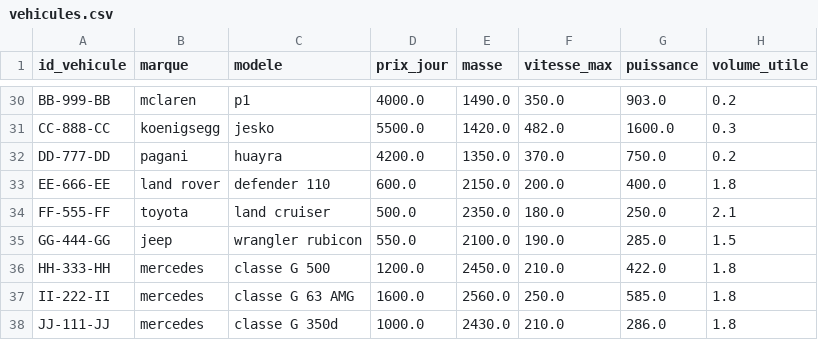
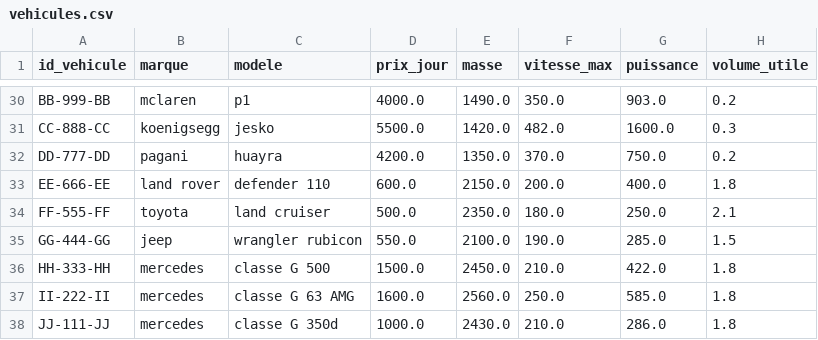
Before and after one commit to paulr04/projet_info_IA_PR, a CSV file: data/vehicules.csv, drawn as a sheet; only a part is shown, gaps mark what is left out; the diff names each change by its address in the sheet, - before the commit and + after, or states it on an @@ line.

```diff
--- a/data/vehicules.csv
+++ b/data/vehicules.csv
-D36 (prix_jour): 1200.0
+D36 (prix_jour): 1500.0
```
Also changed, not shown: data/reservations.csv, 1 other file.
